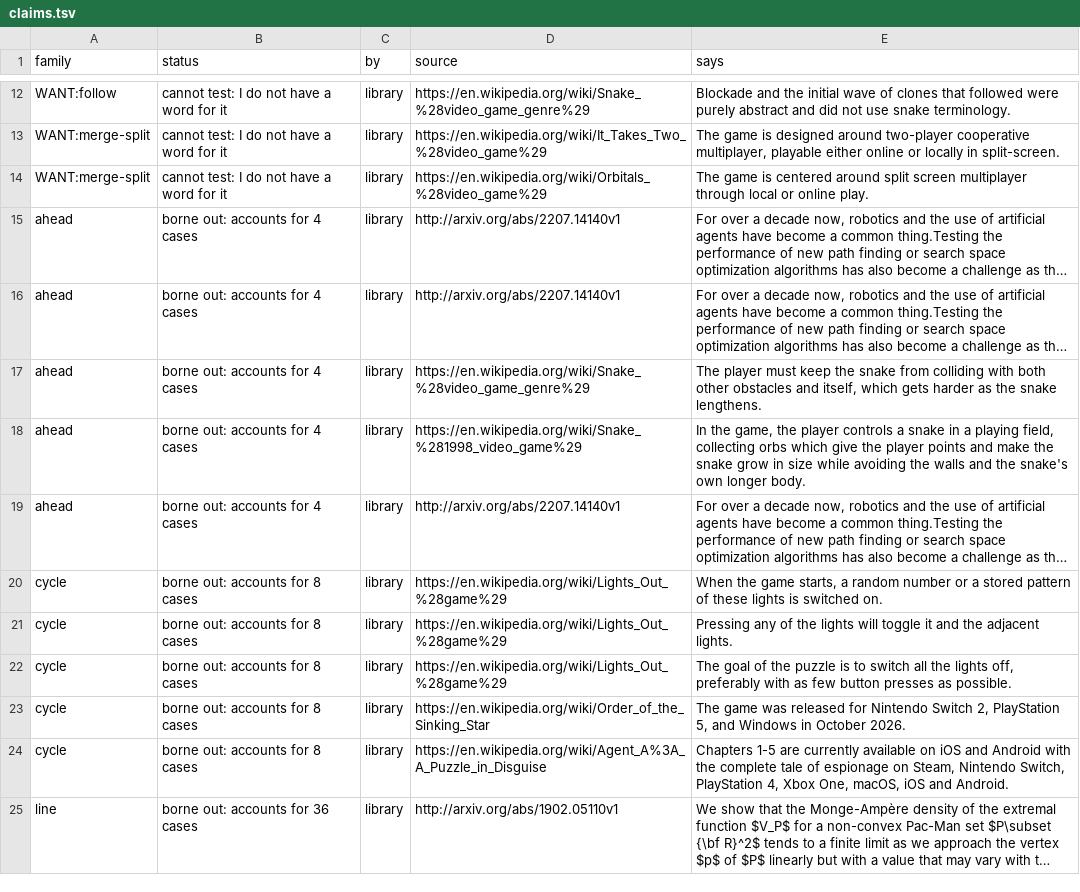
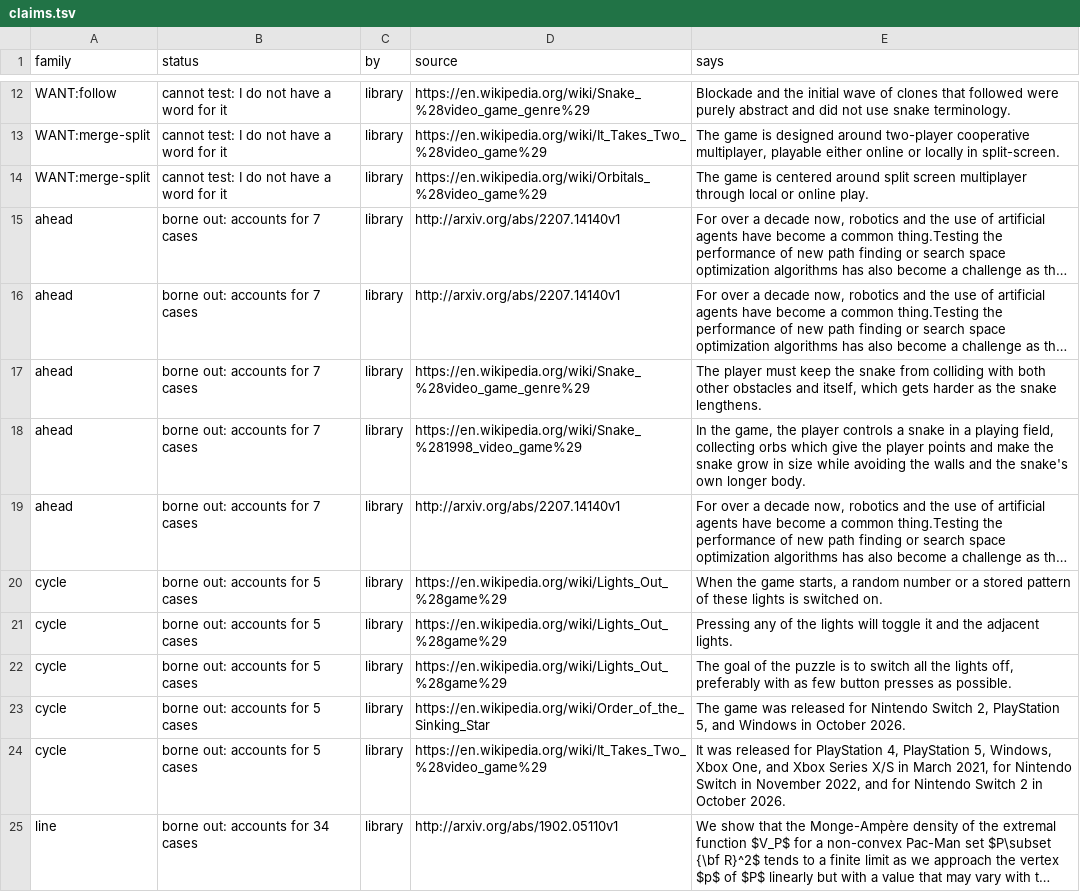
Before and after one commit to pra-ji-moh/ciall, a TSV file: child/library/claims.tsv, drawn as a sheet; only a part is shown, gaps mark what is left out; long unchanged cells end in …; the diff covers the shown part only; the diff names each change by its address in the sheet, - before the commit and + after, or states it on an @@ line.

```diff
--- a/child/library/claims.tsv
+++ b/child/library/claims.tsv
-B15:B19 (status): borne out: accounts for 4 cases
+B15:B19 (status): borne out: accounts for 7 cases
-B20:B24 (status): borne out: accounts for 8 cases
+B20:B24 (status): borne out: accounts for 5 cases
-D24 (source): https://en.wikipedia.org/wiki/Agent_A%3A_A_Puzzle_in_Disguise
+D24 (source): https://en.wikipedia.org/wiki/It_Takes_Two_%28video_game%29
-E24 (says): Chapters 1-5 are currently available on iOS and Android with the complete tale of espionage on Steam, Nintendo Switch, PlayStation 4, Xbox One, macOS, iOS and Android.
+E24 (says): It was released for PlayStation 4, PlayStation 5, Windows, Xbox One, and Xbox Series X/S in March 2021, for Nintendo Switch in November 2022, and for Nintendo Switch 2 in October 2026.
-B25 (status): borne out: accounts for 36 cases
+B25 (status): borne out: accounts for 34 cases
```
Also changed, not shown: 11 edited cells elsewhere in this file, child/archive.tsv, child/goal_kinds.tsv, 17 other files.
